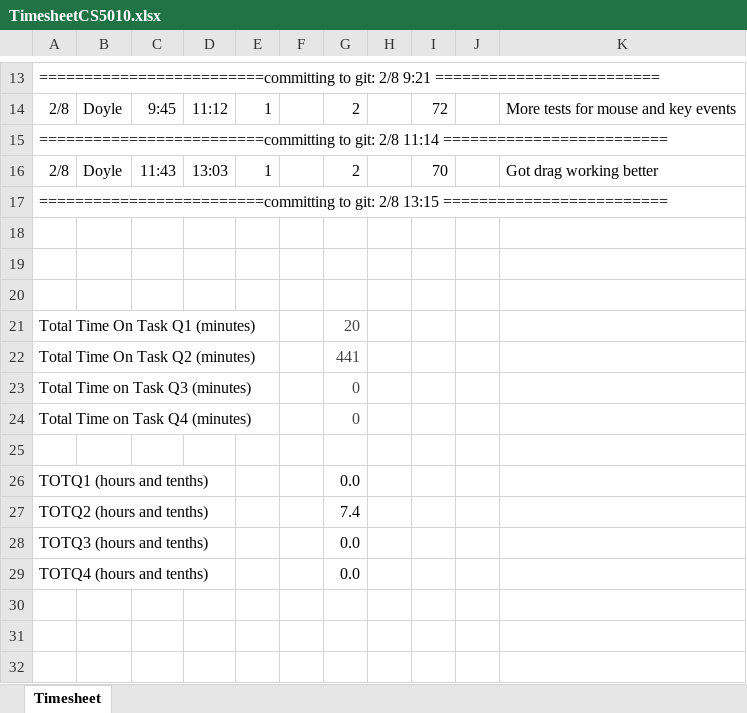
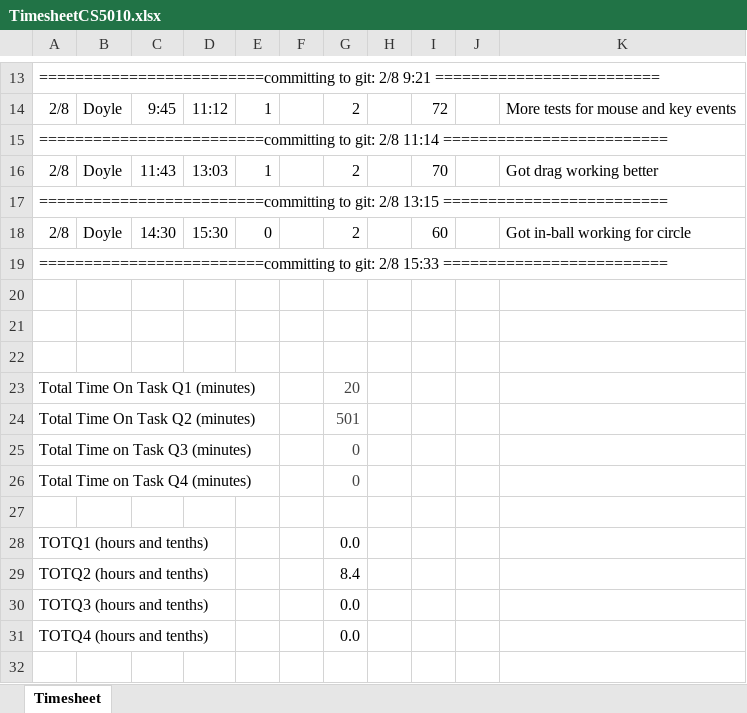
Before and after one commit to DRavnaas/CS5010_NotesEtc, an Excel workbook: Module4/TimesheetCS5010.xlsx, sheet Timesheet, drawn as a sheet; only a part is shown, gaps mark what is left out; the shorter side is filled out with more unchanged rows; values as stored, in another font and other column widths than the file's, no borders; addresses are those after the commit; the diff names each change by its address in the sheet, - before the commit and + after, or states it on an @@ line.

Commit message:
update

```diff
--- a/Module4/TimesheetCS5010.xlsx (sheet Timesheet)
+++ b/Module4/TimesheetCS5010.xlsx (sheet Timesheet)
+row 18: 2/8 | Doyle | 14:30 | 15:30 | 0 |  | 2 |  | 60 |  | Got in-ball working for circle
+row 19: =========================committing to git: 2/8 15:33 =========================
-G24: 441
+G24: 501
-G29: 7.4
+G29: 8.4
```
Also changed, not shown: formulas that keep their value.
